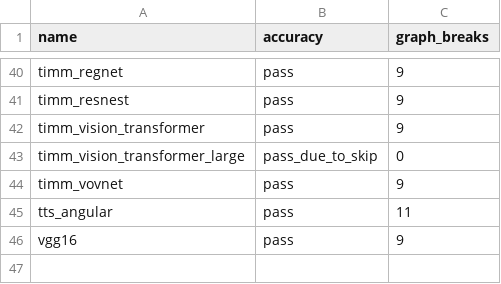
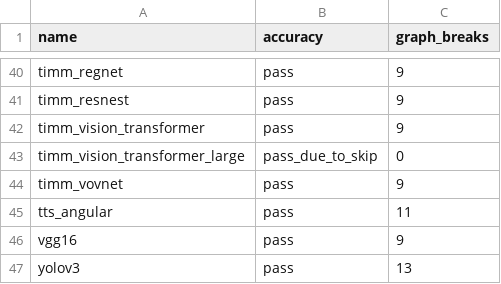
Before and after one commit to tlheoldthachi/pytorch, a CSV file: benchmarks/dynamo/ci_expected_accuracy/inductor_torchbench_dynamic_training.csv, drawn as a sheet; only a part is shown, gaps mark what is left out.

Commit message:
yolov3 dynamic training accuracy is fixed (#99896)
Signed-off-by: Edward Z. Yang <ezyang@meta.com>

Pull Request resolved: https://github.com/pytorch/pytorch/pull/99896
Approved by: https://github.com/albanD

```diff
--- a/benchmarks/dynamo/ci_expected_accuracy/inductor_torchbench_dynamic_training.csv
+++ b/benchmarks/dynamo/ci_expected_accuracy/inductor_torchbench_dynamic_training.csv
@@ -46 +46,2 @@ tts_angular,pass,11
 vgg16,pass,9
+yolov3,pass,13
```
Also changed, not shown: 1 other file.
